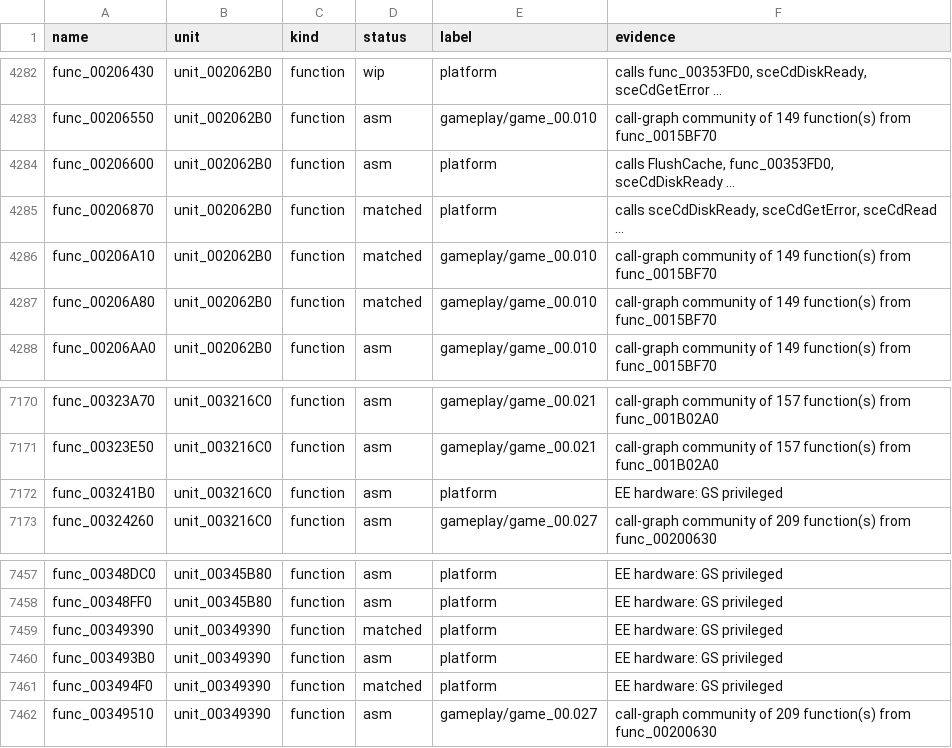
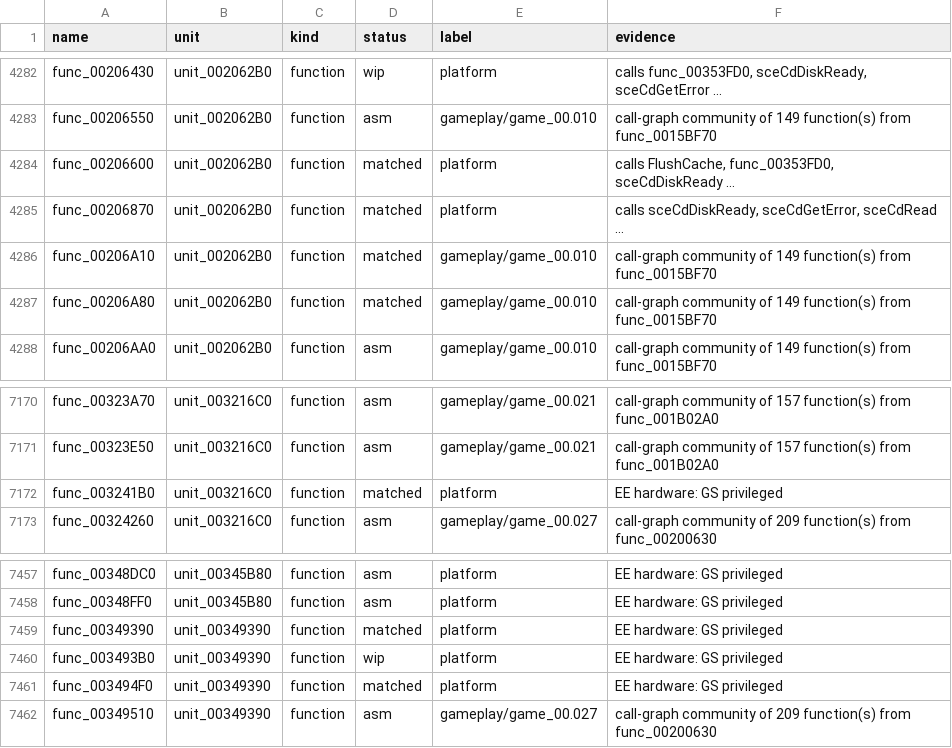
Before and after one commit to Harskov/fate-unlimited-codes-jp, a TSV file: symbols/fate-unlimited-codes-jp-symbols.tsv, drawn as a sheet; only a part is shown, gaps mark what is left out.

```diff
--- a/symbols/fate-unlimited-codes-jp-symbols.tsv
+++ b/symbols/fate-unlimited-codes-jp-symbols.tsv
@@ -4283,3 +4283,3 @@ func_00206430	unit_002062B0	function	wip	platform	calls func_00353FD0, sceCdDisk
 func_00206550	unit_002062B0	function	asm	gameplay/game_00.010	call-graph community of 149 function(s) from func_0015BF70
-func_00206600	unit_002062B0	function	asm	platform	calls FlushCache, func_00353FD0, sceCdDiskReady …
+func_00206600	unit_002062B0	function	matched	platform	calls FlushCache, func_00353FD0, sceCdDiskReady …
 func_00206870	unit_002062B0	function	matched	platform	calls sceCdDiskReady, sceCdGetError, sceCdRead …
@@ -7171,3 +7171,3 @@ func_00323A70	unit_003216C0	function	asm	gameplay/game_00.021	call-graph communi
 func_00323E50	unit_003216C0	function	asm	gameplay/game_00.021	call-graph community of 157 function(s) from func_001B02A0
-func_003241B0	unit_003216C0	function	asm	platform	EE hardware: GS privileged
+func_003241B0	unit_003216C0	function	matched	platform	EE hardware: GS privileged
 func_00324260	unit_003216C0	function	asm	gameplay/game_00.027	call-graph community of 209 function(s) from func_00200630
@@ -7459,3 +7459,3 @@ func_00348FF0	unit_00345B80	function	asm	platform	EE hardware: GS privileged
 func_00349390	unit_00349390	function	matched	platform	EE hardware: GS privileged
-func_003493B0	unit_00349390	function	asm	platform	EE hardware: GS privileged
+func_003493B0	unit_00349390	function	wip	platform	EE hardware: GS privileged
 func_003494F0	unit_00349390	function	matched	platform	EE hardware: GS privileged
```
Also changed, not shown: 6 other files.
